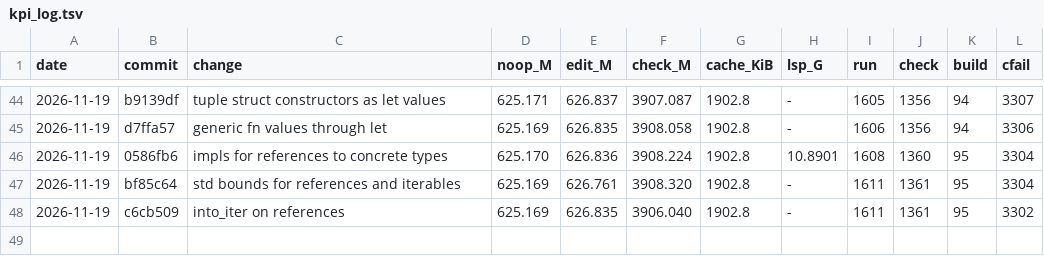
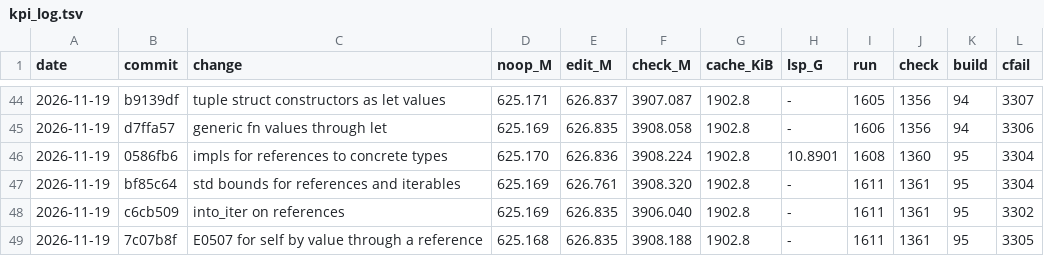
Before and after one commit to mizchi/zust, a TSV file: bench/kpi_log.tsv, drawn as a sheet; only a part is shown, gaps mark what is left out; the diff names each change by its address in the sheet, - before the commit and + after, or states it on an @@ line.

```diff
--- a/bench/kpi_log.tsv
+++ b/bench/kpi_log.tsv
+row 49: 2026-11-19 | 7c07b8f | E0507 for self by value through a reference | 625.168 | 626.835 | 3908.188 | 1902.8 | - | 1611 | 1361 | 95 | 3305
```
Also changed, not shown: 1 other file.
